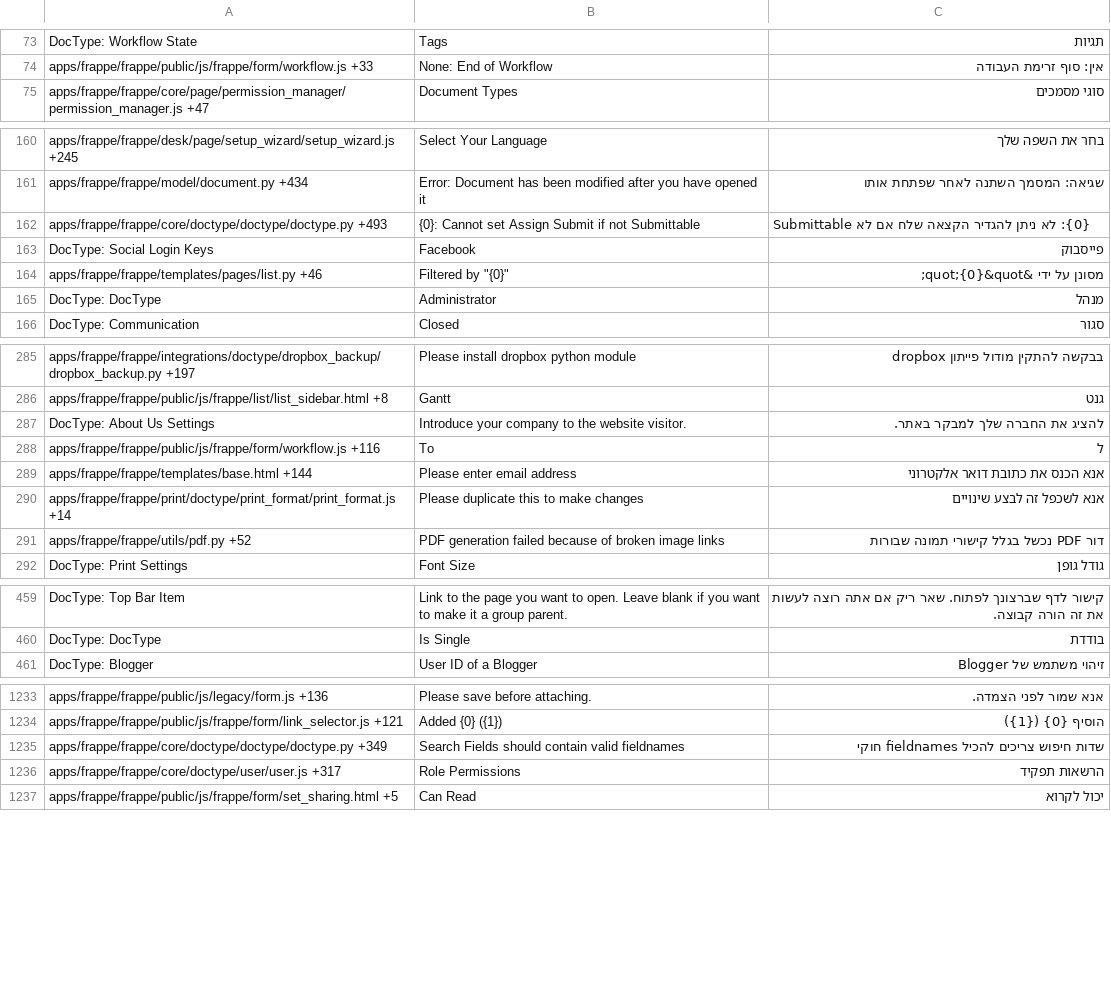
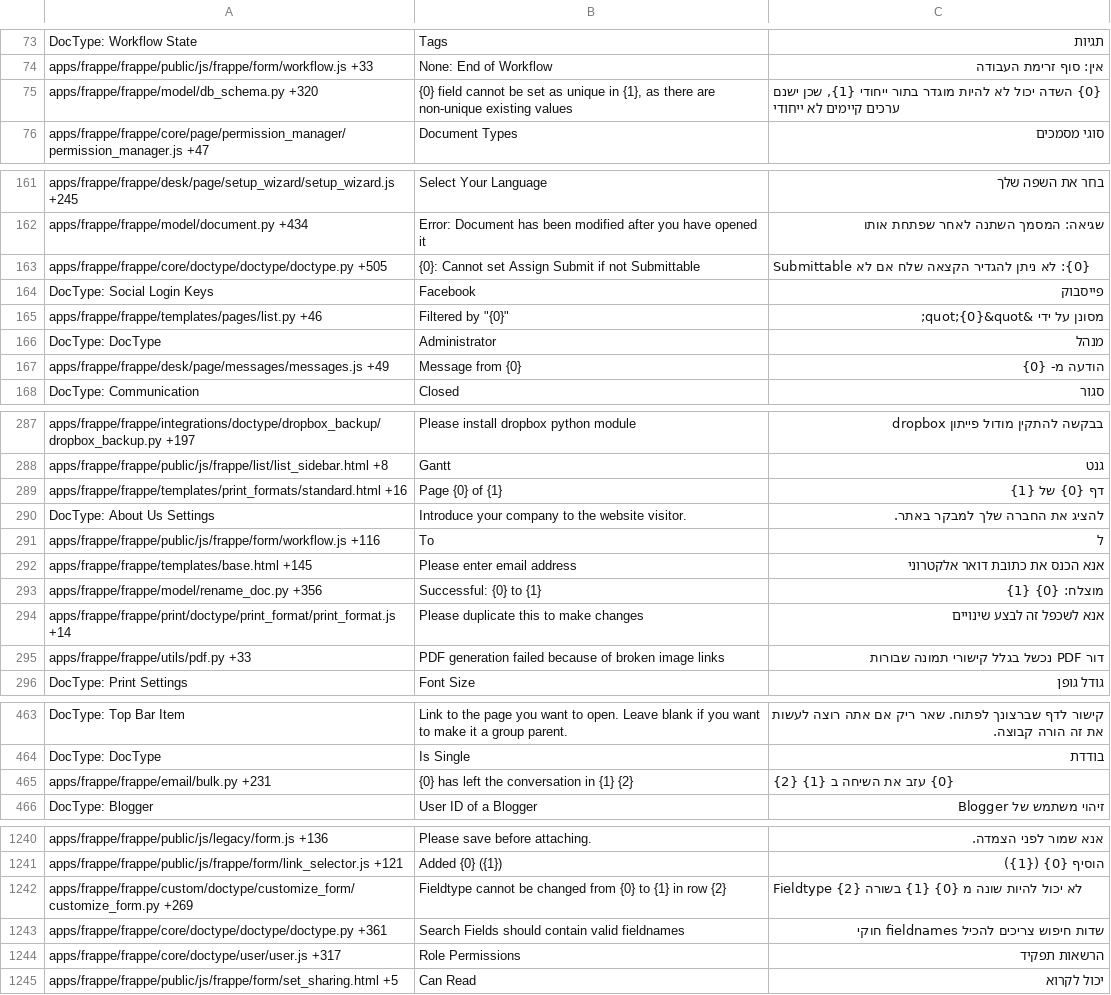
Before and after one commit to experiments001/frappe-sqlite, a CSV file: frappe/translations/he.csv, drawn as a sheet; only a part is shown, gaps mark what is left out; the diff covers the shown part only.

Commit message:
[translations]

```diff
--- a/frappe/translations/he.csv
+++ b/frappe/translations/he.csv
@@ -74,2 +74,3 @@ DocType: Workflow State,Tags,תגיות
 apps/frappe/frappe/public/js/frappe/form/workflow.js +33,None: End of Workflow,אין: סוף זרימת העבודה
+apps/frappe/frappe/model/db_schema.py +320,"{0} field cannot be set as unique in {1}, as there are non-unique existing values","{0} השדה יכול לא להיות מוגדר בתור ייחודי {1}, שכן ישנם ערכים קיימים לא ייחודי"
 apps/frappe/frappe/core/page/permission_manager/permission_manager.js +47,Document Types,סוגי מסמכים
@@ -161,3 +162,3 @@ apps/frappe/frappe/desk/page/setup_wizard/setup_wizard.js +245,Select Your Langu
 apps/frappe/frappe/model/document.py +434,Error: Document has been modified after you have opened it,שגיאה: המסמך השתנה לאחר שפתחת אותו
-apps/frappe/frappe/core/doctype/doctype/doctype.py +493,{0}: Cannot set Assign Submit if not Submittable,{0}: לא ניתן להגדיר הקצאה שלח אם לא Submittable
+apps/frappe/frappe/core/doctype/doctype/doctype.py +505,{0}: Cannot set Assign Submit if not Submittable,{0}: לא ניתן להגדיר הקצאה שלח אם לא Submittable
 DocType: Social Login Keys,Facebook,פייסבוק
@@ -165,2 +166,3 @@ apps/frappe/frappe/templates/pages/list.py +46,"Filtered by ""{0}""",מסונן
 DocType: DocType,Administrator,מנהל
+apps/frappe/frappe/desk/page/messages/messages.js +49,Message from {0},הודעה מ- {0}
 DocType: Communication,Closed,סגור
@@ -286,7 +288,9 @@ apps/frappe/frappe/integrations/doctype/dropbox_backup/dropbox_backup.py +197,Pl
 apps/frappe/frappe/public/js/frappe/list/list_sidebar.html +8,Gantt,גנט
+apps/frappe/frappe/templates/print_formats/standard.html +16,Page {0} of {1},דף {0} של {1}
 DocType: About Us Settings,Introduce your company to the website visitor.,להציג את החברה שלך למבקר באתר.
 apps/frappe/frappe/public/js/frappe/form/workflow.js +116,To,ל
-apps/frappe/frappe/templates/base.html +144,Please enter email address,אנא הכנס את כתובת דואר אלקטרוני
+apps/frappe/frappe/templates/base.html +145,Please enter email address,אנא הכנס את כתובת דואר אלקטרוני
+apps/frappe/frappe/model/rename_doc.py +356,Successful: {0} to {1},מוצלח: {0} {1}
 apps/frappe/frappe/print/doctype/print_format/print_format.js +14,Please duplicate this to make changes,אנא לשכפל זה לבצע שינויים
-apps/frappe/frappe/utils/pdf.py +52,PDF generation failed because of broken image links,דור PDF נכשל בגלל קישורי תמונה שבורות
+apps/frappe/frappe/utils/pdf.py +33,PDF generation failed because of broken image links,דור PDF נכשל בגלל קישורי תמונה שבורות
 DocType: Print Settings,Font Size,גודל גופן
@@ -460,2 +464,3 @@ DocType: Top Bar Item,Link to the page you want to open. Leave blank if you want
 DocType: DocType,Is Single,בודדת
+apps/frappe/frappe/email/bulk.py +231,{0} has left the conversation in {1} {2},{0} עזב את השיחה ב {1} {2}
 DocType: Blogger,User ID of a Blogger,זיהוי משתמש של Blogger
@@ -1242,3 +1249,4 @@ apps/frappe/frappe/public/js/legacy/form.js +136,Please save before attaching.,
 apps/frappe/frappe/public/js/frappe/form/link_selector.js +121,Added {0} ({1}),הוסיף {0} ({1})
-apps/frappe/frappe/core/doctype/doctype/doctype.py +349,Search Fields should contain valid fieldnames,שדות חיפוש צריכים להכיל fieldnames חוקי
+apps/frappe/frappe/custom/doctype/customize_form/customize_form.py +269,Fieldtype cannot be changed from {0} to {1} in row {2},Fieldtype לא יכול להיות שונה מ {0} {1} בשורה {2}
+apps/frappe/frappe/core/doctype/doctype/doctype.py +361,Search Fields should contain valid fieldnames,שדות חיפוש צריכים להכיל fieldnames חוקי
 apps/frappe/frappe/core/doctype/user/user.js +317,Role Permissions,הרשאות תפקיד
```
Also changed, not shown: 6 added rows and 60 edited cells elsewhere in this file, frappe/translations/es-PE.csv, frappe/translations/pl.csv, 51 other files.
